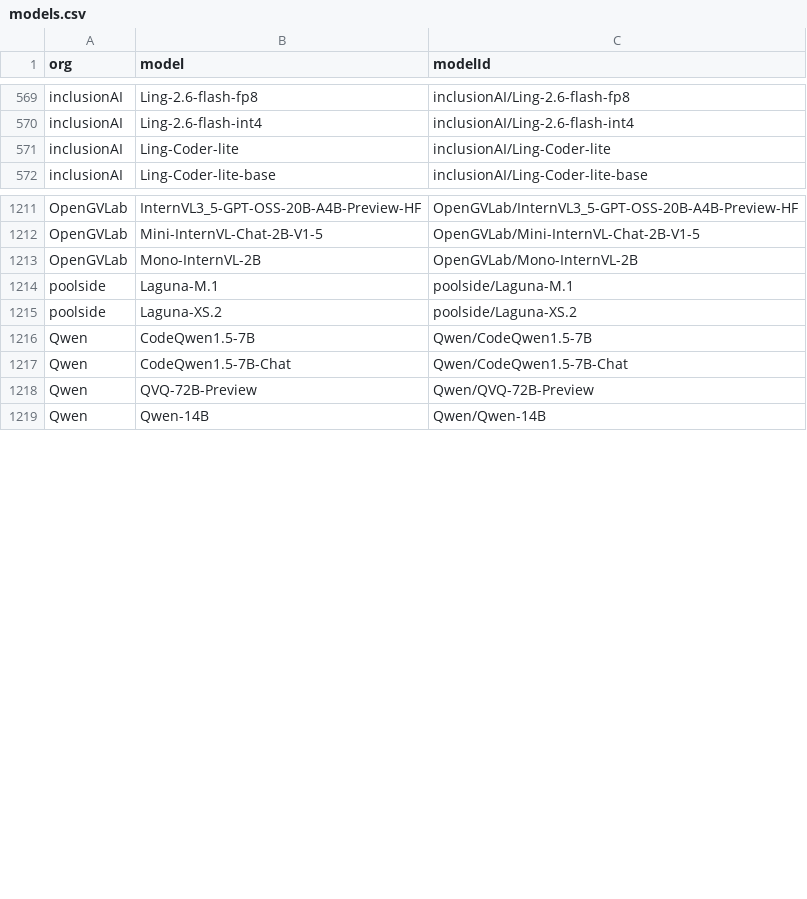
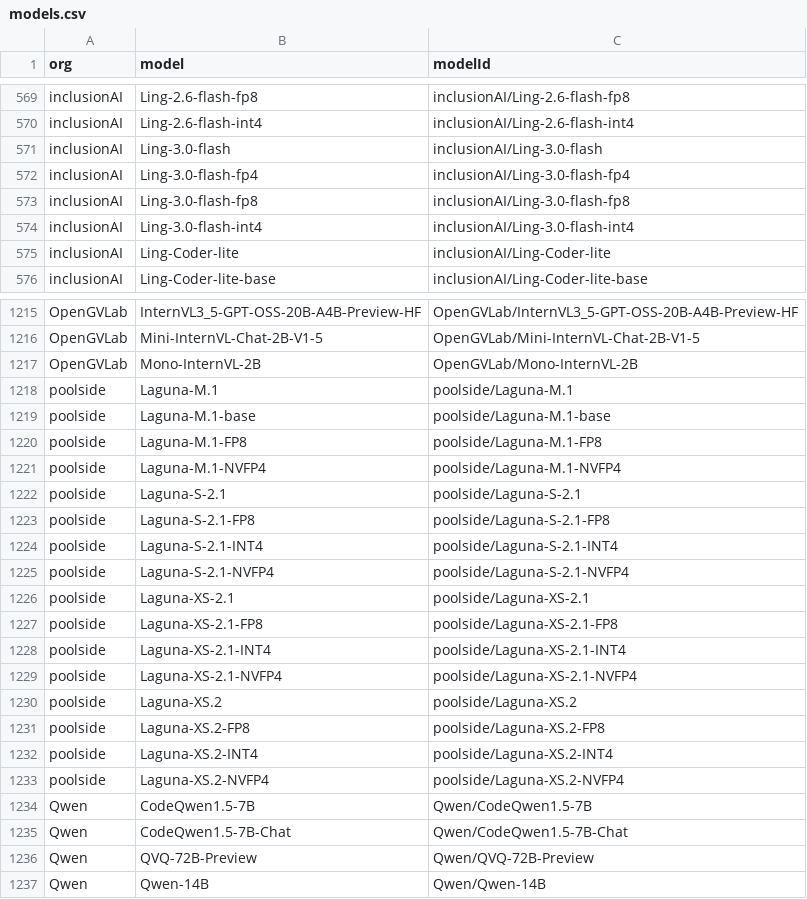
Before and after one commit to Interconnects-AI/tracked-models, a CSV file: models.csv, drawn as a sheet; only a part is shown, gaps mark what is left out; the diff names each change by its address in the sheet, - before the commit and + after, or states it on an @@ line.

Commit message:
Add Ling, K-EXAONE, and Poolside models

```diff
--- a/models.csv
+++ b/models.csv
+row 571: inclusionAI | Ling-3.0-flash | inclusionAI/Ling-3.0-flash
+row 572: inclusionAI | Ling-3.0-flash-fp4 | inclusionAI/Ling-3.0-flash-fp4
+row 573: inclusionAI | Ling-3.0-flash-fp8 | inclusionAI/Ling-3.0-flash-fp8
+row 574: inclusionAI | Ling-3.0-flash-int4 | inclusionAI/Ling-3.0-flash-int4
+row 1219: poolside | Laguna-M.1-base | poolside/Laguna-M.1-base
+row 1220: poolside | Laguna-M.1-FP8 | poolside/Laguna-M.1-FP8
+row 1221: poolside | Laguna-M.1-NVFP4 | poolside/Laguna-M.1-NVFP4
+row 1222: poolside | Laguna-S-2.1 | poolside/Laguna-S-2.1
+row 1223: poolside | Laguna-S-2.1-FP8 | poolside/Laguna-S-2.1-FP8
+row 1224: poolside | Laguna-S-2.1-INT4 | poolside/Laguna-S-2.1-INT4
+row 1225: poolside | Laguna-S-2.1-NVFP4 | poolside/Laguna-S-2.1-NVFP4
+row 1226: poolside | Laguna-XS-2.1 | poolside/Laguna-XS-2.1
+row 1227: poolside | Laguna-XS-2.1-FP8 | poolside/Laguna-XS-2.1-FP8
+row 1228: poolside | Laguna-XS-2.1-INT4 | poolside/Laguna-XS-2.1-INT4
+row 1229: poolside | Laguna-XS-2.1-NVFP4 | poolside/Laguna-XS-2.1-NVFP4
+row 1231: poolside | Laguna-XS.2-FP8 | poolside/Laguna-XS.2-FP8
+row 1232: poolside | Laguna-XS.2-INT4 | poolside/Laguna-XS.2-INT4
+row 1233: poolside | Laguna-XS.2-NVFP4 | poolside/Laguna-XS.2-NVFP4
```
Also changed, not shown: extra_models.csv, 2 other files.
